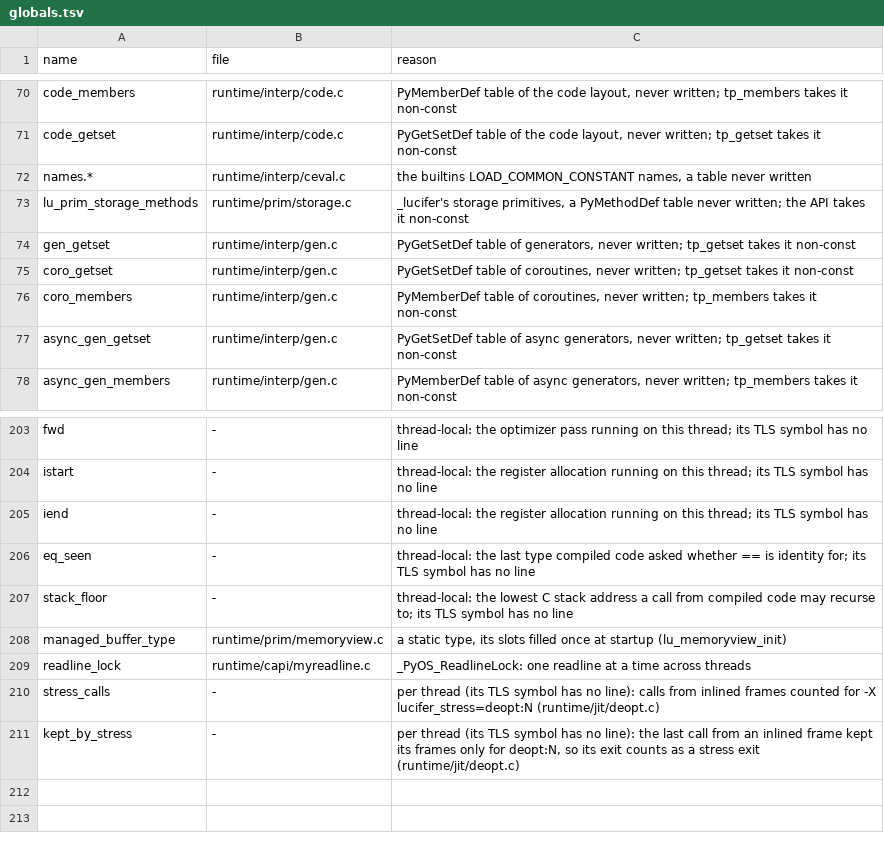
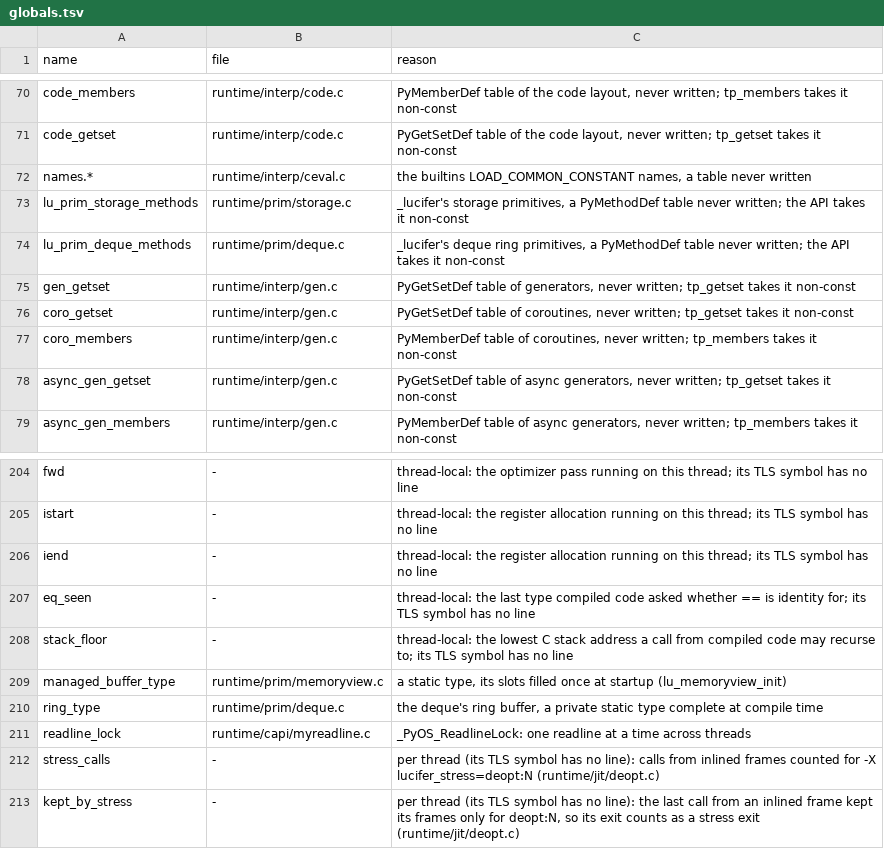
Before and after one commit to wedow/lucifer, a TSV file: tools/abi/globals.tsv, drawn as a sheet; only a part is shown, gaps mark what is left out.

Commit message:
perf: give deque O(1) ends over a native ring buffer (luc-7noc)
deque was a list, so popleft was list.pop(0), a memmove of the whole
queue: 12-15% of the async_tree family, whose ready queue is a deque. Its
storage is now a ring buffer of strong references behind primitives that
each hold the deque's critical section, as every method of 3.14t's deque
does, and count mutations for the iterators where it does. Index
arguments past a C ssize_t now raise as CPython does.

```diff
--- a/tools/abi/globals.tsv
+++ b/tools/abi/globals.tsv
@@ -73,2 +73,3 @@ names.*	runtime/interp/ceval.c	the builtins LOAD_COMMON_CONSTANT names, a table
 lu_prim_storage_methods	runtime/prim/storage.c	_lucifer's storage primitives, a PyMethodDef table never written; the API takes it non-const
+lu_prim_deque_methods	runtime/prim/deque.c	_lucifer's deque ring primitives, a PyMethodDef table never written; the API takes it non-const
 gen_getset	runtime/interp/gen.c	PyGetSetDef table of generators, never written; tp_getset takes it non-const
@@ -208,2 +209,3 @@ stack_floor	-	thread-local: the lowest C stack address a call from compiled code
 managed_buffer_type	runtime/prim/memoryview.c	a static type, its slots filled once at startup (lu_memoryview_init)
+ring_type	runtime/prim/deque.c	the deque's ring buffer, a private static type complete at compile time
 readline_lock	runtime/capi/myreadline.c	_PyOS_ReadlineLock: one readline at a time across threads
```
Also changed, not shown: 5 other files.
